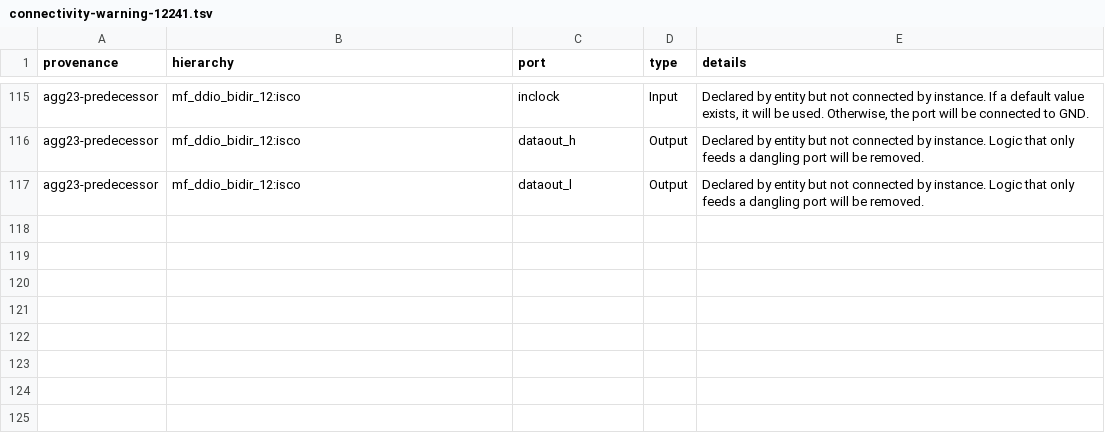
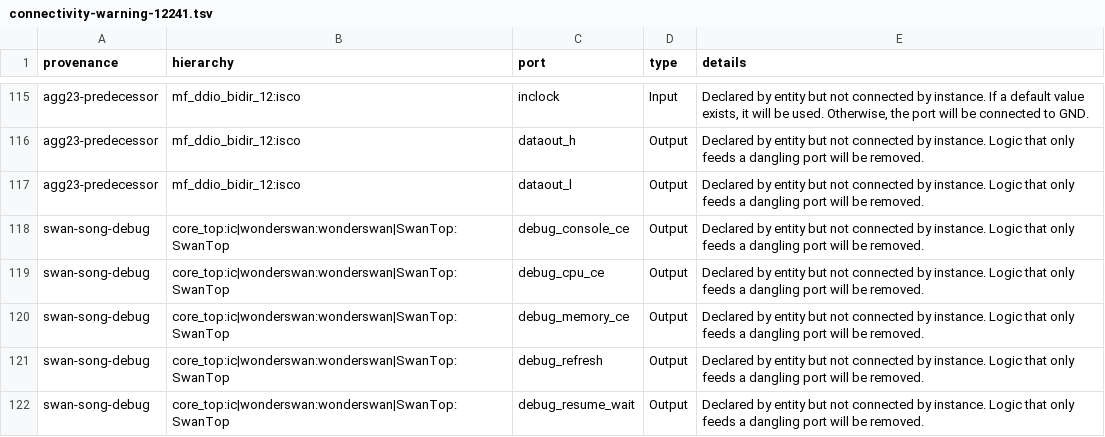
Before and after one commit to RegionallyFamous/swan-song, a TSV file: toolchains/quartus-21.1.1/connectivity-warning-12241.tsv, drawn as a sheet; only a part is shown, gaps mark what is left out.

Commit message:
Accept reviewed Quartus connectivity set

```diff
--- a/toolchains/quartus-21.1.1/connectivity-warning-12241.tsv
+++ b/toolchains/quartus-21.1.1/connectivity-warning-12241.tsv
@@ -117 +117,6 @@ agg23-predecessor	mf_ddio_bidir_12:isco	dataout_h	Output	Declared by entity but
 agg23-predecessor	mf_ddio_bidir_12:isco	dataout_l	Output	Declared by entity but not connected by instance. Logic that only feeds a dangling port will be removed.
+swan-song-debug	core_top:ic|wonderswan:wonderswan|SwanTop:SwanTop	debug_console_ce	Output	Declared by entity but not connected by instance. Logic that only feeds a dangling port will be removed.
+swan-song-debug	core_top:ic|wonderswan:wonderswan|SwanTop:SwanTop	debug_cpu_ce	Output	Declared by entity but not connected by instance. Logic that only feeds a dangling port will be removed.
+swan-song-debug	core_top:ic|wonderswan:wonderswan|SwanTop:SwanTop	debug_memory_ce	Output	Declared by entity but not connected by instance. Logic that only feeds a dangling port will be removed.
+swan-song-debug	core_top:ic|wonderswan:wonderswan|SwanTop:SwanTop	debug_refresh	Output	Declared by entity but not connected by instance. Logic that only feeds a dangling port will be removed.
+swan-song-debug	core_top:ic|wonderswan:wonderswan|SwanTop:SwanTop	debug_resume_wait	Output	Declared by entity but not connected by instance. Logic that only feeds a dangling port will be removed.
```
Also changed, not shown: 4 other files.
